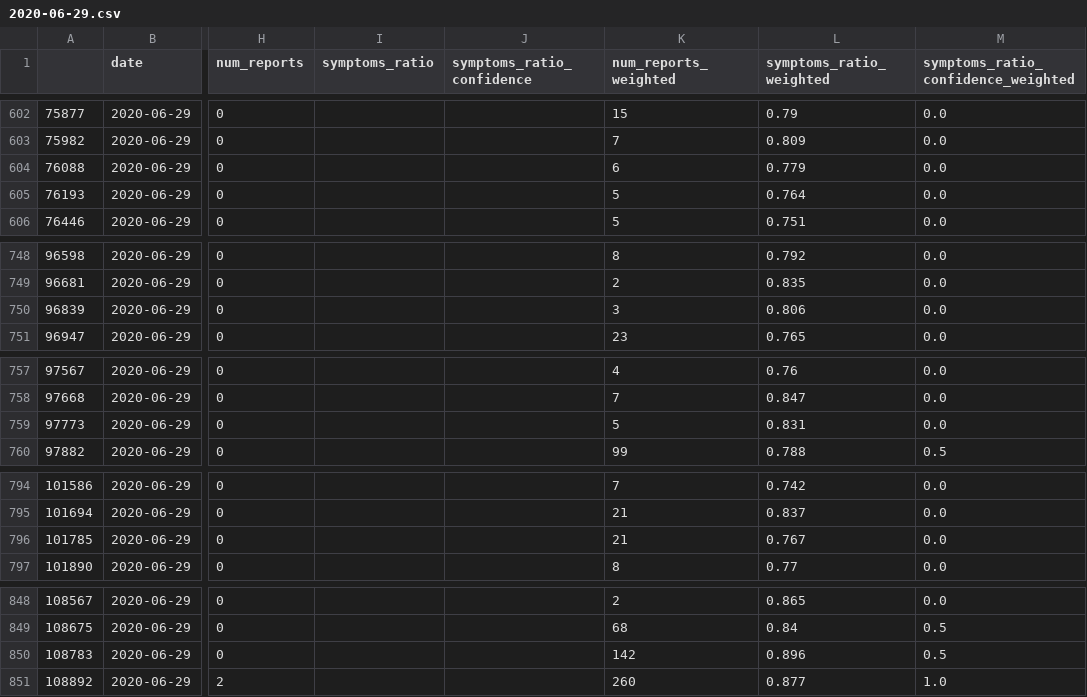
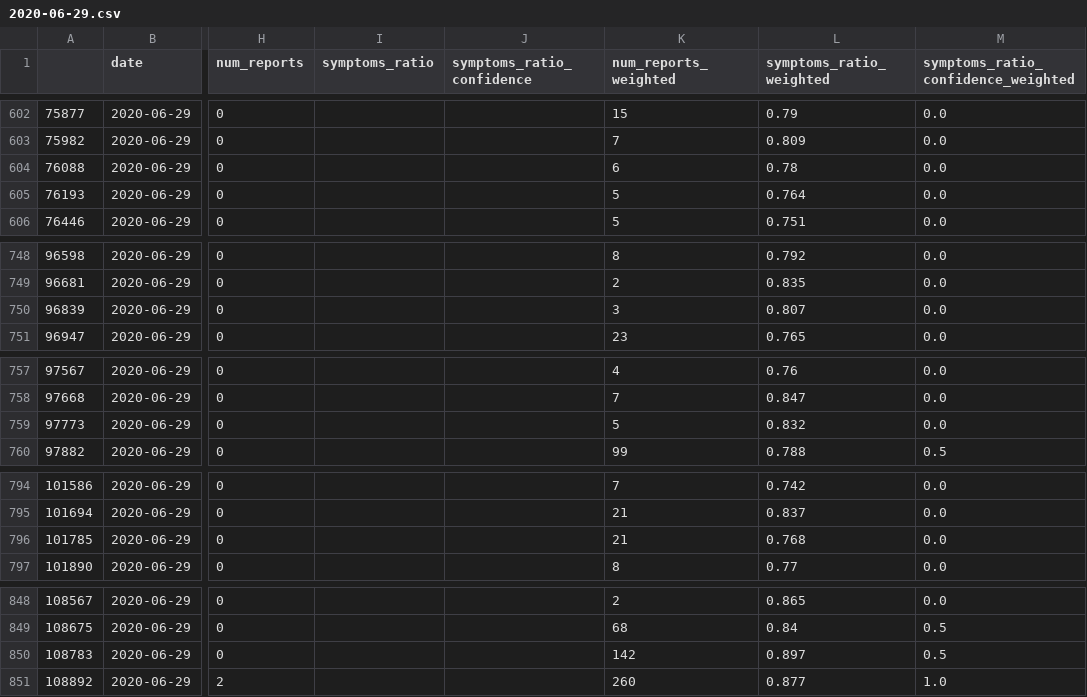
Before and after one commit to hasadna/avid-covider-raw-data, a CSV file: input/2020-06-29.csv, drawn as a sheet; only a part is shown, gaps mark what is left out; the diff covers the shown part only; the diff names each change by its address in the sheet, - before the commit and + after, or states it on an @@ line.

```diff
--- a/input/2020-06-29.csv
+++ b/input/2020-06-29.csv
-L604 (symptoms_ratio_weighted): 0.779
+L604 (symptoms_ratio_weighted): 0.78
-L750 (symptoms_ratio_weighted): 0.806
+L750 (symptoms_ratio_weighted): 0.807
-L759 (symptoms_ratio_weighted): 0.831
+L759 (symptoms_ratio_weighted): 0.832
-L796 (symptoms_ratio_weighted): 0.767
+L796 (symptoms_ratio_weighted): 0.768
-L850 (symptoms_ratio_weighted): 0.896
+L850 (symptoms_ratio_weighted): 0.897
```
Also changed, not shown: 26 edited cells elsewhere in this file, 1 other file.
